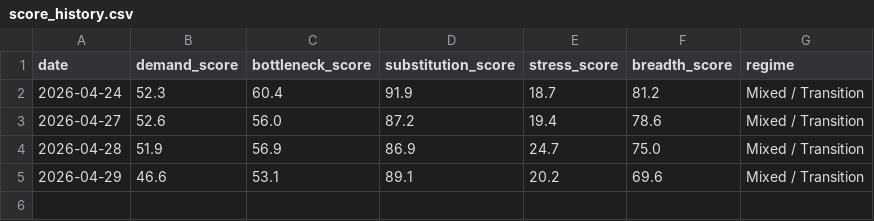
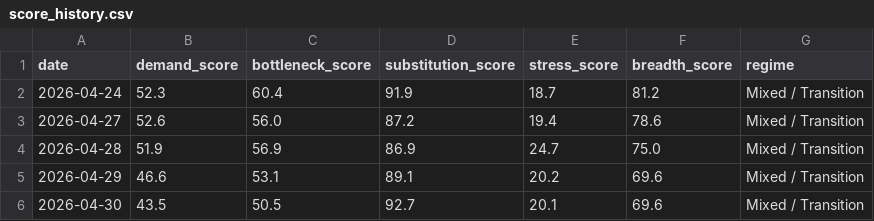
Before and after one commit to davetwchiu/ai-capex-regime-dashboard, a CSV file: data/score_history.csv, drawn as a sheet.

```diff
--- a/data/score_history.csv
+++ b/data/score_history.csv
@@ -5 +5,2 @@ date,demand_score,bottleneck_score,substitution_score,stress_score,breadth_score
 2026-04-29,46.6,53.1,89.1,20.2,69.6,Mixed / Transition
+2026-04-30,43.5,50.5,92.7,20.1,69.6,Mixed / Transition
```
Also changed, not shown: data/raw_prices.csv, 2 other files.
